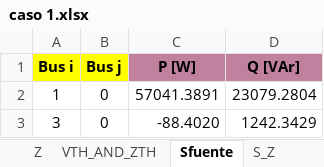
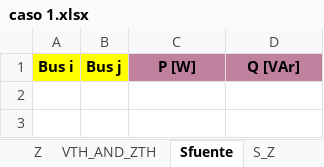
Before and after one commit to not-vis-larez/Proyecto-redes, an Excel workbook: caso 1.xlsx, sheet Sfuente, drawn as a sheet; values as stored, in another font and other column widths than the file's, no borders; the diff names each change by its address in the sheet, - before the commit and + after, or states it on an @@ line.

```diff
--- a/caso 1.xlsx (sheet Sfuente)
+++ b/caso 1.xlsx (sheet Sfuente)
-row 2: 1 | 0 | 57041.3891 | 23079.2804
-row 3: 3 | 0 | -88.4020 | 1242.3429
```
Also changed, not shown: sheet Z, sheet S_Z, sheet V_fuente, sheet VTH_AND_ZTH, sheet Balance_S, sheet f_and_ouput, data_io.xlsx.
